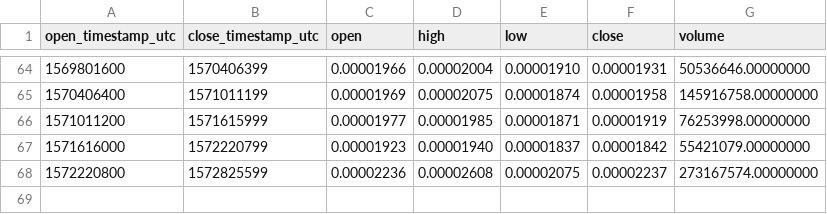
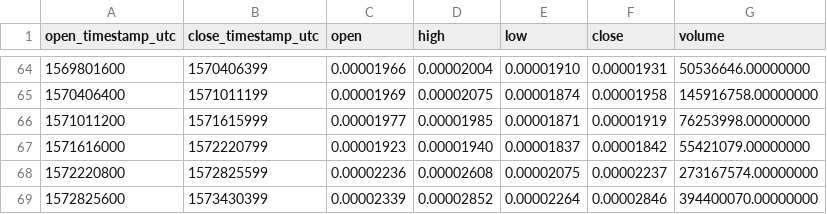
Before and after one commit to cryptobigbro/binance-VETETH, a CSV file: binance-VETETH-1w.csv, drawn as a sheet; only a part is shown, gaps mark what is left out; the diff names each change by its address in the sheet, - before the commit and + after, or states it on an @@ line.

```diff
--- a/binance-VETETH-1w.csv
+++ b/binance-VETETH-1w.csv
+row 69: 1572825600 | 1573430399 | 0.00002339 | 0.00002852 | 0.00002264 | 0.00002846 | 394400070.00000000
```
Also changed, not shown: binance-VETETH-1d.csv, binance-VETETH-1h.csv.
